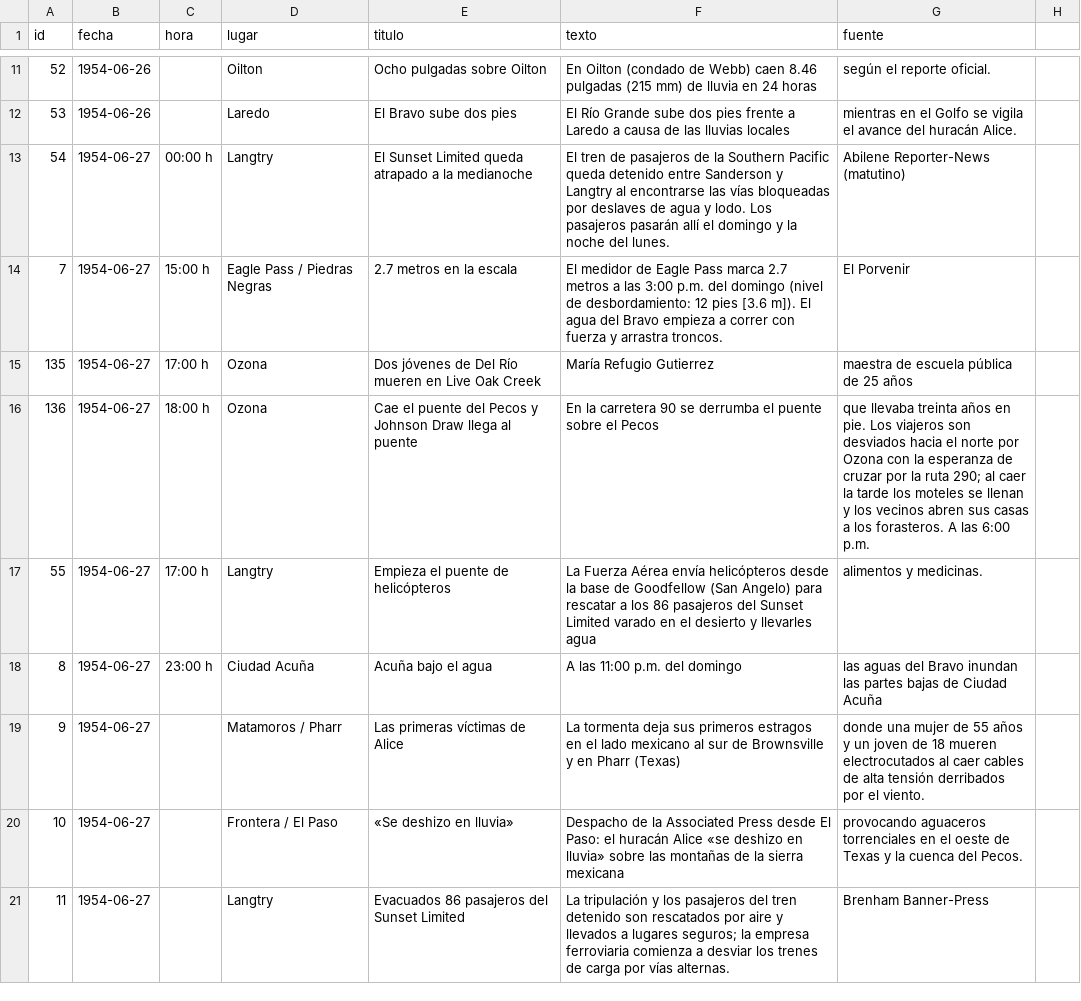
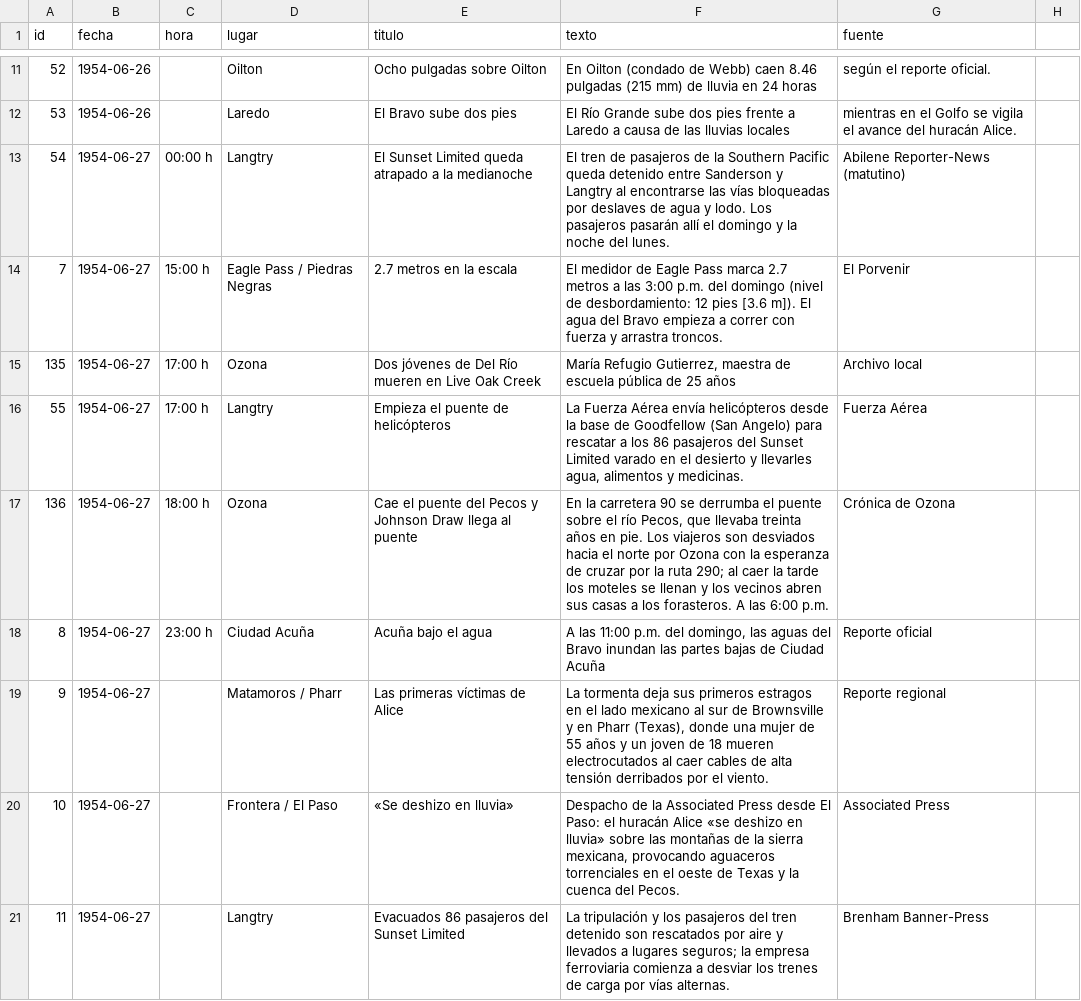
Before and after one commit to matonfaz/el-rio-que-enloquecio, a CSV file: timeline_rio_1954.csv, drawn as a sheet; only a part is shown, gaps mark what is left out; the diff covers the shown part only.

```diff
--- a/timeline_rio_1954.csv
+++ b/timeline_rio_1954.csv
@@ -14,8 +14,8 @@ id,fecha,hora,lugar,titulo,texto,fuente
 7,1954-06-27,15:00 h,Eagle Pass / Piedras Negras,2.7 metros en la escala,"El medidor de Eagle Pass marca 2.7 metros a las 3:00 p.m. del domingo (nivel de desbordamiento: 12 pies [3.6 m]). El agua del Bravo empieza a correr con fuerza y arrastra troncos.",El Porvenir
-135,1954-06-27,17:00 h,Ozona,Dos jóvenes de Del Río mueren en Live Oak Creek,María Refugio Gutierrez,"maestra de escuela pública de 25 años"
-136,1954-06-27,18:00 h,Ozona,Cae el puente del Pecos y Johnson Draw llega al puente,"En la carretera 90 se derrumba el puente sobre el Pecos","que llevaba treinta años en pie. Los viajeros son desviados hacia el norte por Ozona con la esperanza de cruzar por la ruta 290; al caer la tarde los moteles se llenan y los vecinos abren sus casas a los forasteros. A las 6:00 p.m."
-55,1954-06-27,17:00 h,Langtry,Empieza el puente de helicópteros,"La Fuerza Aérea envía helicópteros desde la base de Goodfellow (San Angelo) para rescatar a los 86 pasajeros del Sunset Limited varado en el desierto y llevarles agua","alimentos y medicinas."
-8,1954-06-27,23:00 h,Ciudad Acuña,Acuña bajo el agua,"A las 11:00 p.m. del domingo","las aguas del Bravo inundan las partes bajas de Ciudad Acuña"
-9,1954-06-27,,Matamoros / Pharr,Las primeras víctimas de Alice,"La tormenta deja sus primeros estragos en el lado mexicano al sur de Brownsville y en Pharr (Texas)","donde una mujer de 55 años y un joven de 18 mueren electrocutados al caer cables de alta tensión derribados por el viento."
-10,1954-06-27,,Frontera / El Paso,"«Se deshizo en lluvia»","Despacho de la Associated Press desde El Paso: el huracán Alice «se deshizo en lluvia» sobre las montañas de la sierra mexicana","provocando aguaceros torrenciales en el oeste de Texas y la cuenca del Pecos."
+135,1954-06-27,17:00 h,Ozona,"Dos jóvenes de Del Río mueren en Live Oak Creek","María Refugio Gutierrez, maestra de escuela pública de 25 años","Archivo local"
+55,1954-06-27,17:00 h,Langtry,Empieza el puente de helicópteros,"La Fuerza Aérea envía helicópteros desde la base de Goodfellow (San Angelo) para rescatar a los 86 pasajeros del Sunset Limited varado en el desierto y llevarles agua, alimentos y medicinas.","Fuerza Aérea"
+136,1954-06-27,18:00 h,Ozona,Cae el puente del Pecos y Johnson Draw llega al puente,"En la carretera 90 se derrumba el puente sobre el río Pecos, que llevaba treinta años en pie. Los viajeros son desviados hacia el norte por Ozona con la esperanza de cruzar por la ruta 290; al caer la tarde los moteles se llenan y los vecinos abren sus casas a los forasteros. A las 6:00 p.m.","Crónica de Ozona"
+8,1954-06-27,23:00 h,Ciudad Acuña,Acuña bajo el agua,"A las 11:00 p.m. del domingo, las aguas del Bravo inundan las partes bajas de Ciudad Acuña","Reporte oficial"
+9,1954-06-27,,Matamoros / Pharr,Las primeras víctimas de Alice,"La tormenta deja sus primeros estragos en el lado mexicano al sur de Brownsville y en Pharr (Texas), donde una mujer de 55 años y un joven de 18 mueren electrocutados al caer cables de alta tensión derribados por el viento.","Reporte regional"
+10,1954-06-27,,Frontera / El Paso,"«Se deshizo en lluvia»","Despacho de la Associated Press desde El Paso: el huracán Alice «se deshizo en lluvia» sobre las montañas de la sierra mexicana, provocando aguaceros torrenciales en el oeste de Texas y la cuenca del Pecos.","Associated Press"
 11,1954-06-27,,Langtry,Evacuados 86 pasajeros del Sunset Limited,"La tripulación y los pasajeros del tren detenido son rescatados por aire y llevados a lugares seguros; la empresa ferroviaria comienza a desviar los trenes de carga por vías alternas.",Brenham Banner-Press
```
Also changed, not shown: 1 added row and 68 edited cells elsewhere in this file.
